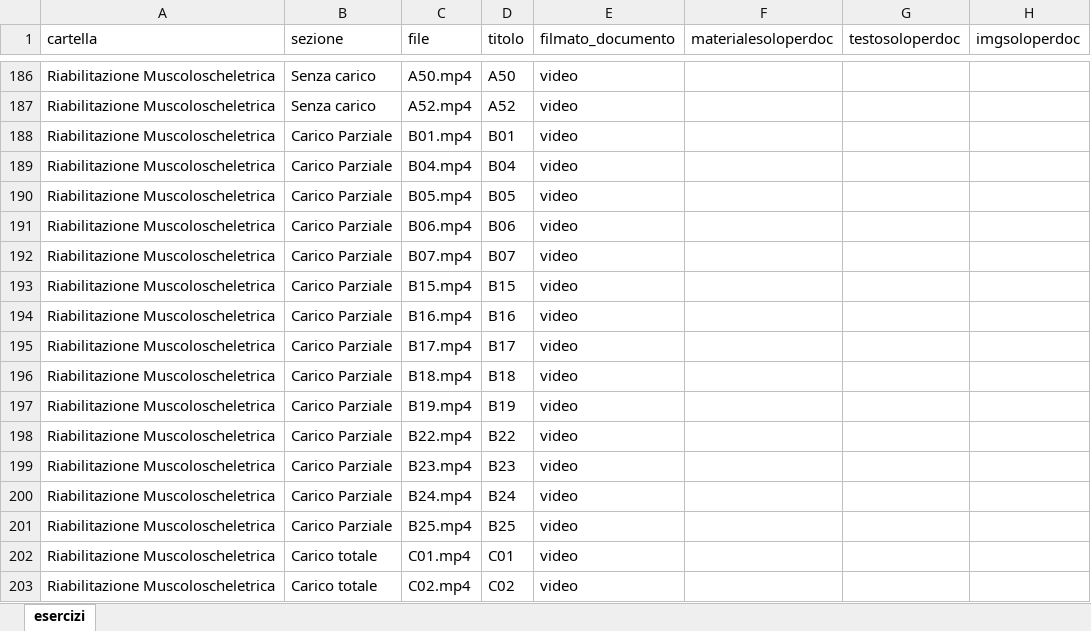
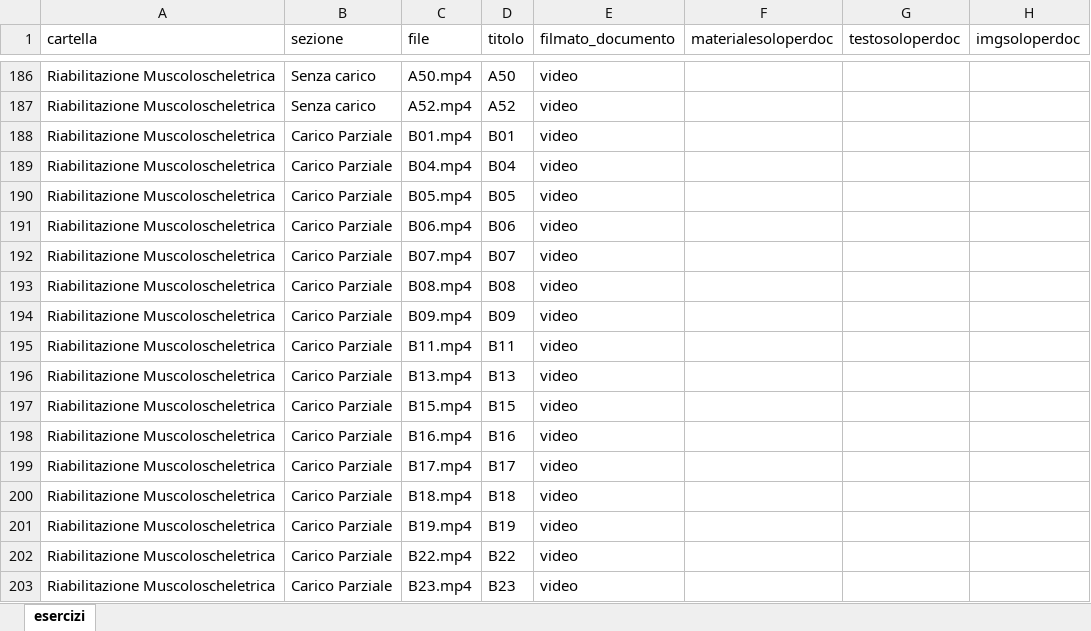
Before and after one commit to iomimuovoacasa/iomimuovoacasa.github.io, an Excel workbook: esercizi.xlsx, sheet esercizi, drawn as a sheet; only a part is shown, gaps mark what is left out; the shorter side is filled out with more unchanged rows; values as stored, in another font and other column widths than the file's, no borders; the diff names each change by its address in the sheet, - before the commit and + after, or states it on an @@ line.

```diff
--- a/esercizi.xlsx (sheet esercizi)
+++ b/esercizi.xlsx (sheet esercizi)
+row 193: Riabilitazione Muscoloscheletrica | Carico Parziale | B08.mp4 | B08 | video
+row 194: Riabilitazione Muscoloscheletrica | Carico Parziale | B09.mp4 | B09 | video
+row 195: Riabilitazione Muscoloscheletrica | Carico Parziale | B11.mp4 | B11 | video
+row 196: Riabilitazione Muscoloscheletrica | Carico Parziale | B13.mp4 | B13 | video
```
Also changed, not shown: 13 other files.
